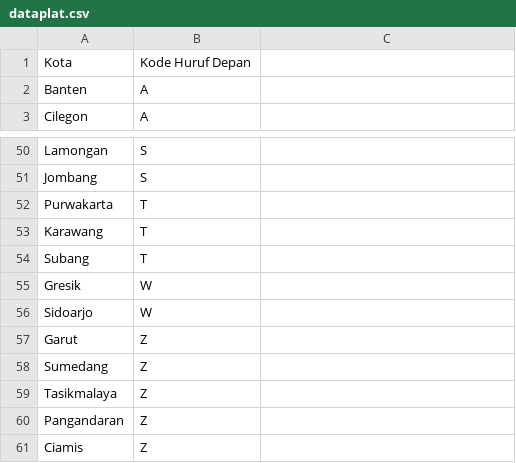
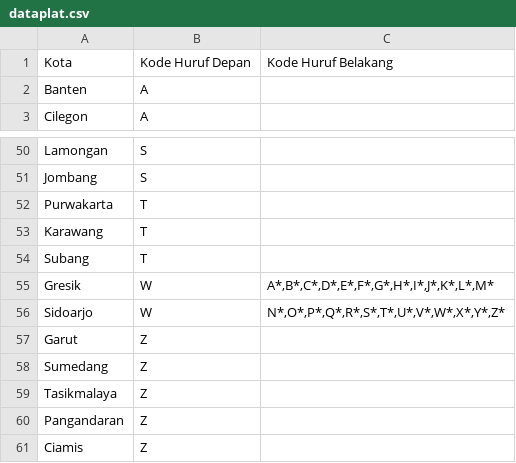
Before and after one commit to alfiyansys/Plat-Nomor-Indonesia, a CSV file: dataplat.csv, drawn as a sheet; only a part is shown, gaps mark what is left out; the diff names each change by its address in the sheet, - before the commit and + after, or states it on an @@ line.

Commit message:
Kode belakang Gresik & Sidoarjo

```diff
--- a/dataplat.csv
+++ b/dataplat.csv
-C1: (empty)
+C1: Kode Huruf Belakang
-C55: (empty)
+C55: A*,B*,C*,D*,E*,F*,G*,H*,I*,J*,K*,L*,M*
-C56: (empty)
+C56: N*,O*,P*,Q*,R*,S*,T*,U*,V*,W*,X*,Y*,Z*
```
